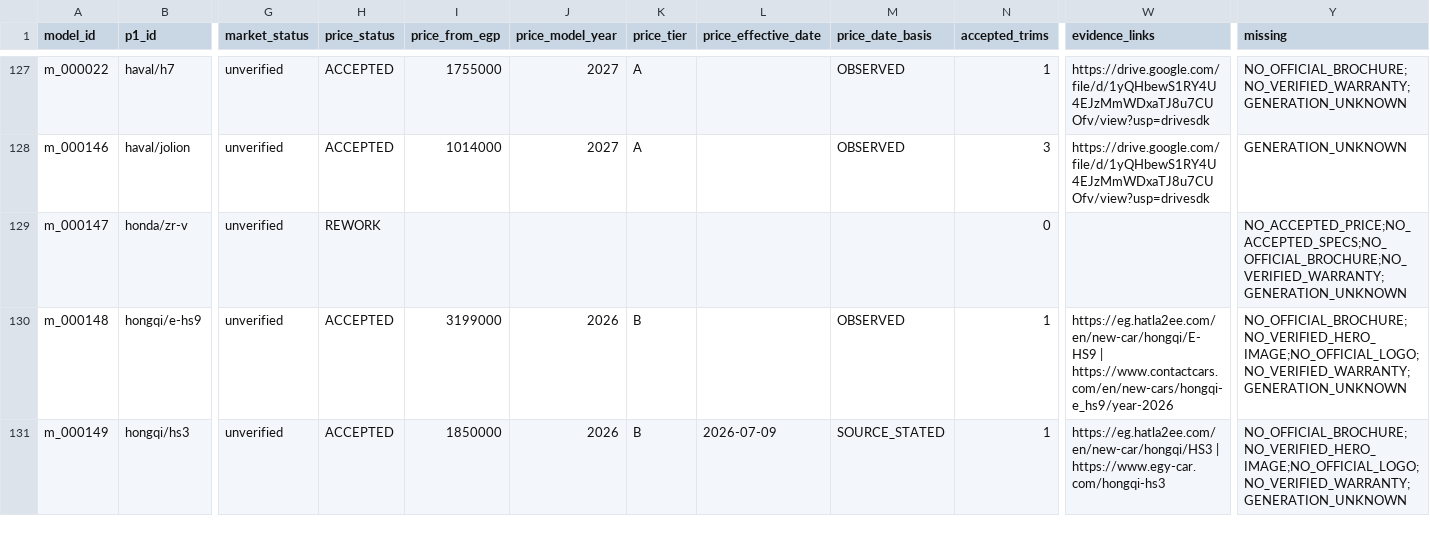
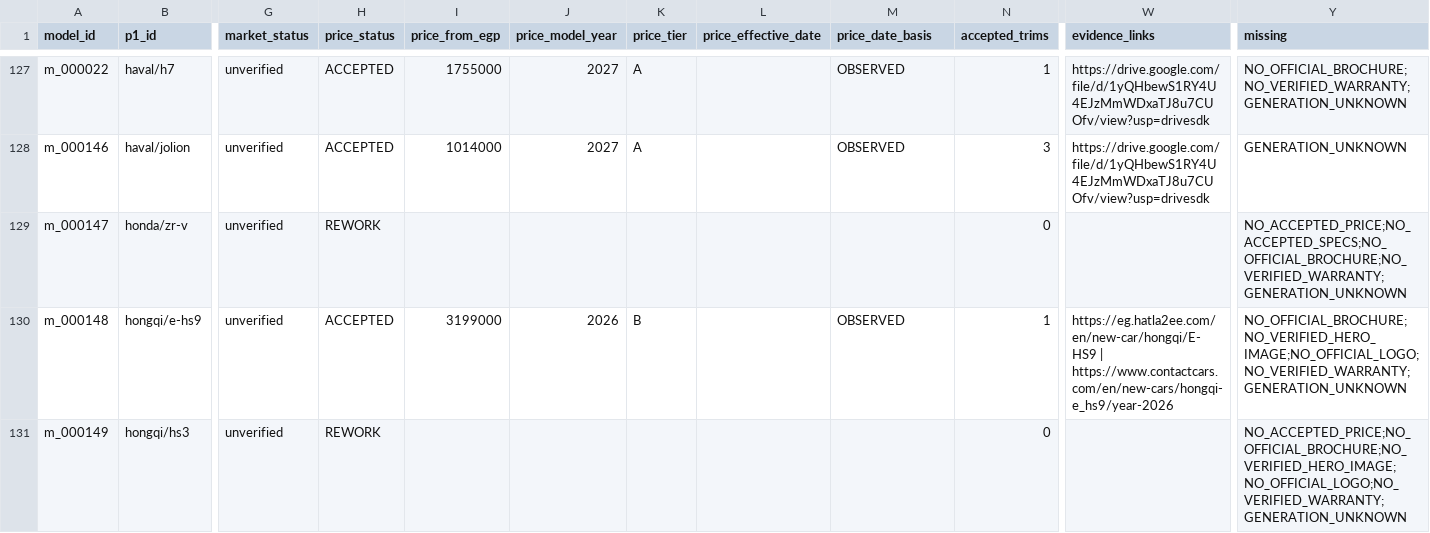
Before and after one commit to KingMega1/scratch, a CSV file: vehicle-data/review/u11_coverage.csv, drawn as a sheet; only a part is shown, gaps mark what is left out; the diff covers the shown part only; the diff names each change by its address in the sheet, - before the commit and + after, or states it on an @@ line.

```diff
--- a/vehicle-data/review/u11_coverage.csv
+++ b/vehicle-data/review/u11_coverage.csv
-H131 (price_status): ACCEPTED
+H131 (price_status): REWORK
-I131 (price_from_egp): 1850000
+I131 (price_from_egp): (empty)
-J131 (price_model_year): 2026
+J131 (price_model_year): (empty)
-K131 (price_tier): B
+K131 (price_tier): (empty)
-L131 (price_effective_date): 2026-07-09
+L131 (price_effective_date): (empty)
-M131 (price_date_basis): SOURCE_STATED
+M131 (price_date_basis): (empty)
-N131 (accepted_trims): 1
+N131 (accepted_trims): 0
-W131 (evidence_links): https://eg.hatla2ee.com/en/new-car/hongqi/HS3 | https://www.egy-car.com/hongqi-hs3
+W131 (evidence_links): (empty)
-Y131 (missing): NO_OFFICIAL_BROCHURE;NO_VERIFIED_HERO_IMAGE;NO_OFFICIAL_LOGO;NO_VERIFIED_WARRANTY;GENERATION_UNKNOWN
+Y131 (missing): NO_ACCEPTED_PRICE;NO_OFFICIAL_BROCHURE;NO_VERIFIED_HERO_IMAGE;NO_OFFICIAL_LOGO;NO_VERIFIED_WARRANTY;GENERATION_UNKNOWN
```
Also changed, not shown: 21 edited cells elsewhere in this file, vehicle-data/registry/u11_prices.csv, 52 other files.
